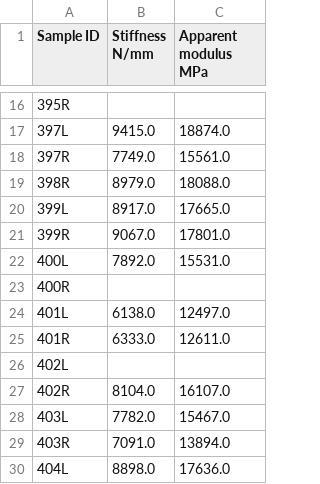
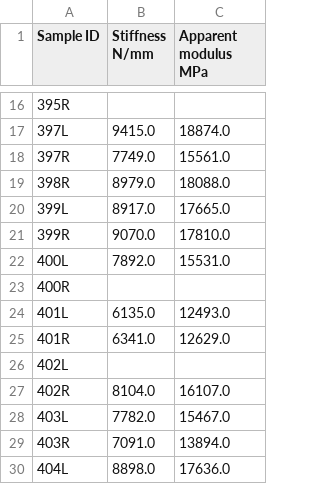
Before and after one commit to MathieuSm/FEMCOL, a CSV file: 04_Results/00_Mineralized/ResultsElasticTesting.csv, drawn as a sheet; only a part is shown, gaps mark what is left out; the diff covers the shown part only.

```diff
--- a/04_Results/00_Mineralized/ResultsElasticTesting.csv
+++ b/04_Results/00_Mineralized/ResultsElasticTesting.csv
@@ -20,7 +20,7 @@ Sample ID,Stiffness N/mm,Apparent modulus MPa
 399L,8917.0,17665.0
-399R,9067.0,17801.0
+399R,9070.0,17810.0
 400L,7892.0,15531.0
 400R,,
-401L,6138.0,12497.0
-401R,6333.0,12611.0
+401L,6135.0,12493.0
+401R,6341.0,12629.0
 402L,,
```
Also changed, not shown: 23 edited cells elsewhere in this file, 49 other files.
